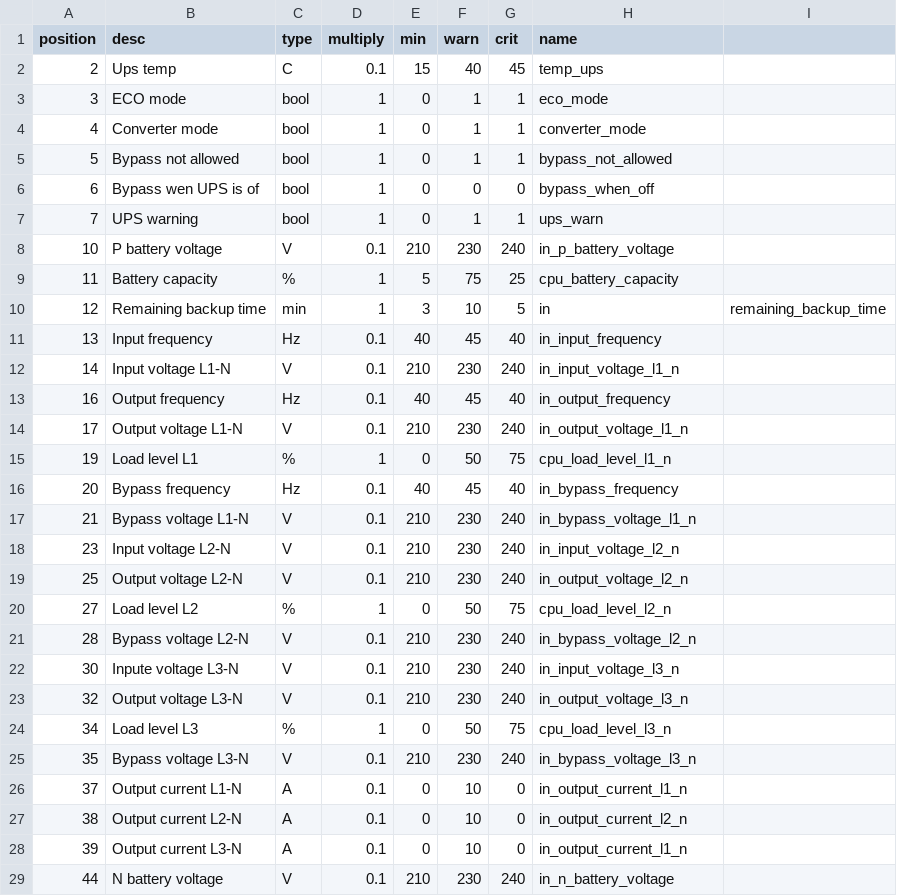
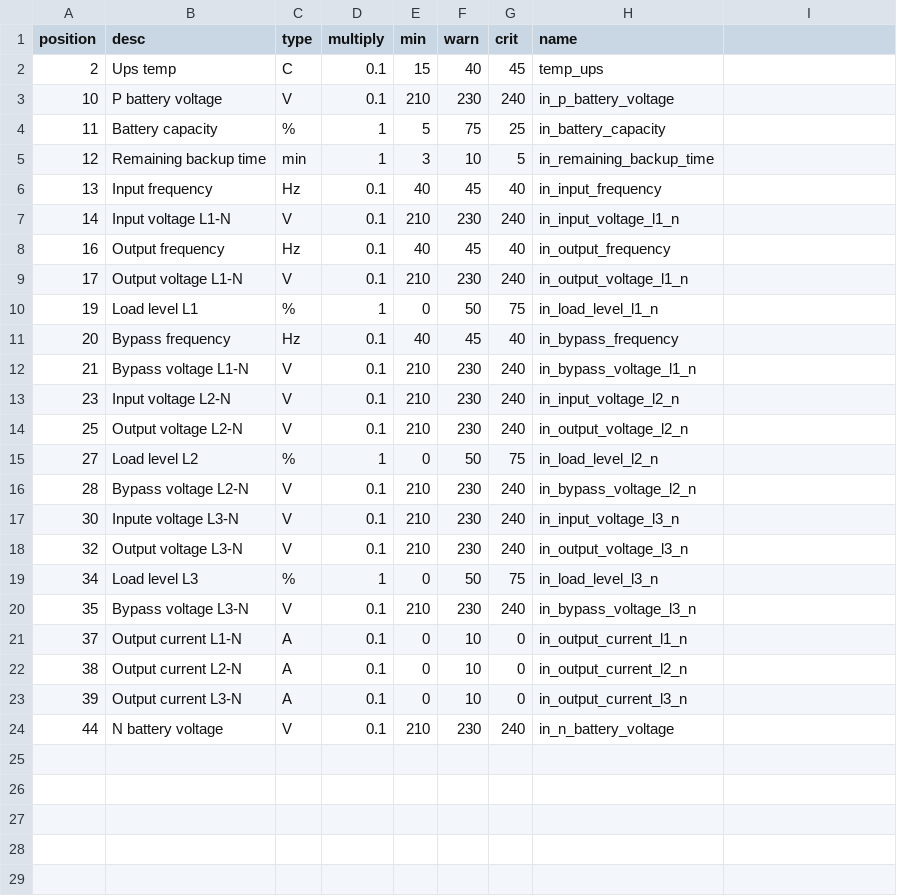
Before and after one commit to witxka/webups, a CSV file: agent/webups_sensors.csv, drawn as a sheet.

Commit message:
Devide misc sensors without values and sensors

```diff
--- a/agent/webups_sensors.csv
+++ b/agent/webups_sensors.csv
@@ -2,10 +2,5 @@ position,desc,type,multiply,min,warn,crit,name
 2,Ups temp,C,0.1,15,40,45,temp_ups
-3,ECO mode,bool,1,0,1,1,eco_mode
-4,Converter mode,bool,1,0,1,1,converter_mode
-5,Bypass not allowed,bool,1,0,1,1,bypass_not_allowed
-6,Bypass wen UPS is of,bool,1,0,0,0,bypass_when_off
-7,UPS warning,bool,1,0,1,1,ups_warn
 10,P battery voltage,V,0.1,210,230,240,in_p_battery_voltage
-11,Battery capacity,%,1,5,75,25,cpu_battery_capacity
-12,Remaining backup time,min,1,3,10,5,in,remaining_backup_time
+11,Battery capacity,%,1,5,75,25,in_battery_capacity
+12,Remaining backup time,min,1,3,10,5,in_remaining_backup_time
 13,Input frequency,Hz,0.1,40,45,40,in_input_frequency
@@ -14,3 +9,3 @@ position,desc,type,multiply,min,warn,crit,name
 17,Output voltage L1-N,V,0.1,210,230,240,in_output_voltage_l1_n
-19,Load level L1,%,1,0,50,75,cpu_load_level_l1_n
+19,Load level L1,%,1,0,50,75,in_load_level_l1_n
 20,Bypass frequency,Hz,0.1,40,45,40,in_bypass_frequency
@@ -19,3 +14,3 @@ position,desc,type,multiply,min,warn,crit,name
 25,Output voltage L2-N,V,0.1,210,230,240,in_output_voltage_l2_n
-27,Load level L2,%,1,0,50,75,cpu_load_level_l2_n
+27,Load level L2,%,1,0,50,75,in_load_level_l2_n
 28,Bypass voltage L2-N,V,0.1,210,230,240,in_bypass_voltage_l2_n
@@ -23,3 +18,3 @@ position,desc,type,multiply,min,warn,crit,name
 32,Output voltage L3-N,V,0.1,210,230,240,in_output_voltage_l3_n
-34,Load level L3,%,1,0,50,75,cpu_load_level_l3_n
+34,Load level L3,%,1,0,50,75,in_load_level_l3_n
 35,Bypass voltage L3-N,V,0.1,210,230,240,in_bypass_voltage_l3_n
@@ -27,3 +22,3 @@ position,desc,type,multiply,min,warn,crit,name
 38,Output current L2-N,A,0.1,0,10,0,in_output_current_l2_n
-39,Output current L3-N,A,0.1,0,10,0,in_output_current_l1_n
+39,Output current L3-N,A,0.1,0,10,0,in_output_current_l3_n
 44,N battery voltage,V,0.1,210,230,240,in_n_battery_voltage
```
Also changed, not shown: 1 other file.
